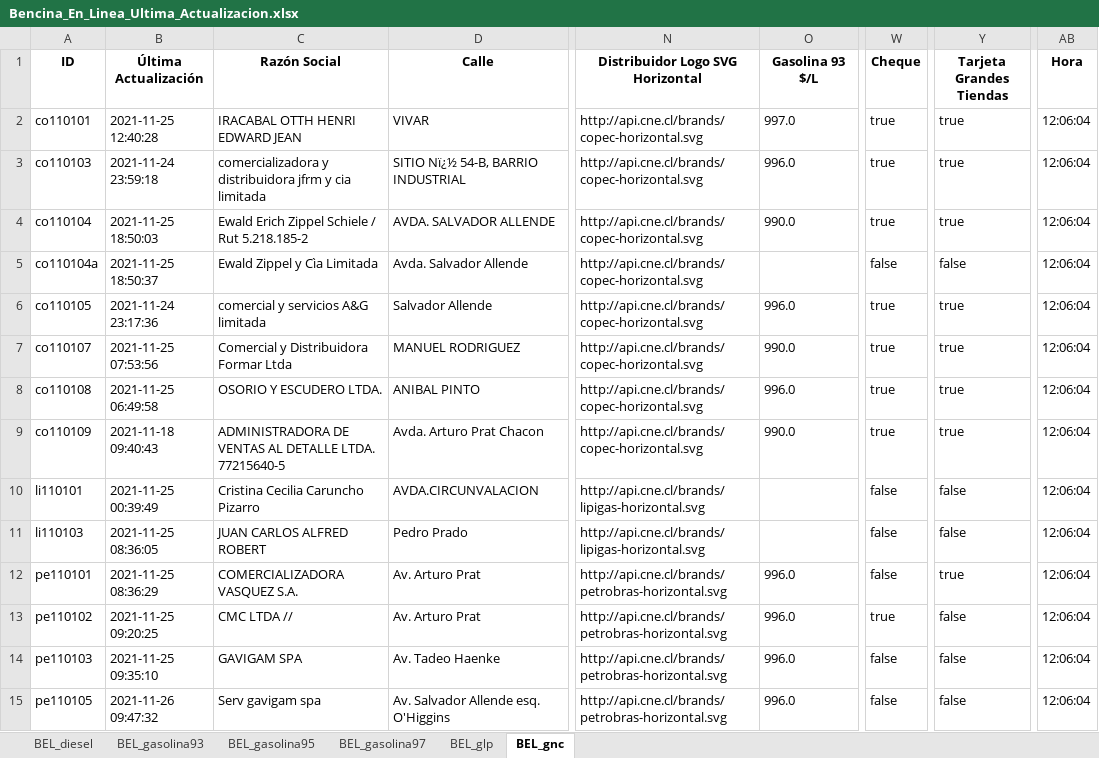
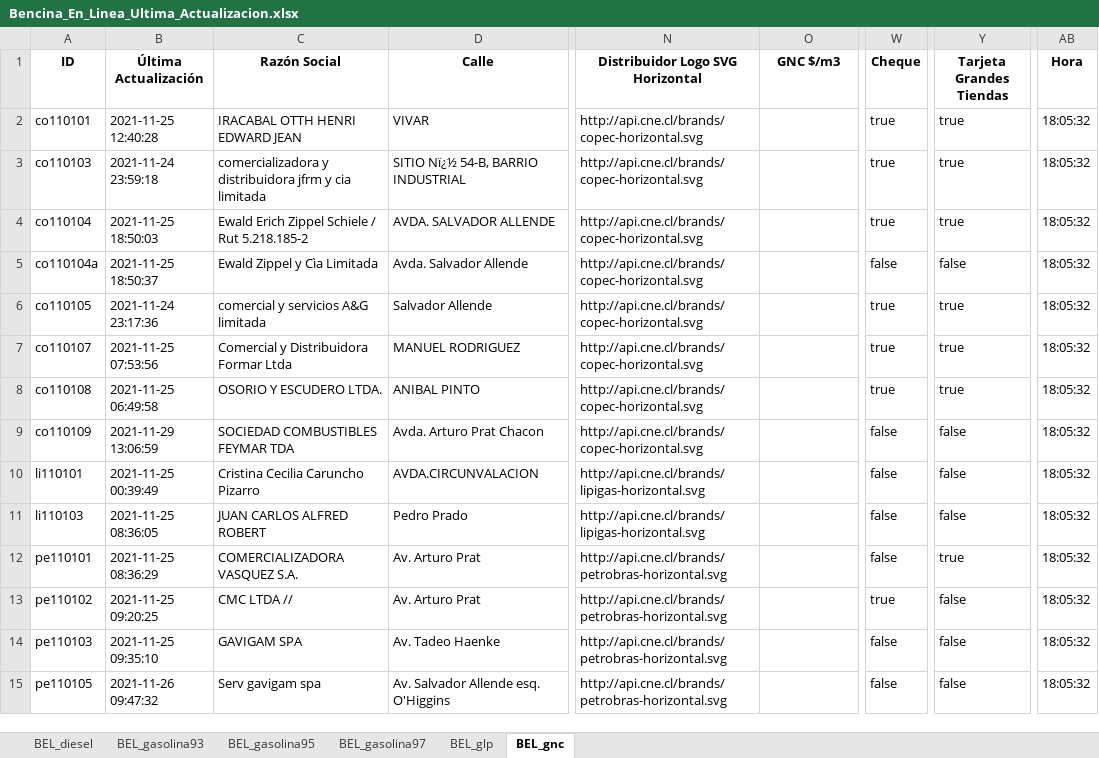
Before and after one commit to Sud-Austral/ENERGIA, an Excel workbook: Bencina_En_Linea_Ultima_Actualizacion.xlsx, sheet BEL_gnc, drawn as a sheet; only a part is shown, gaps mark what is left out; values as stored, in another font and other column widths than the file's, no borders; the diff covers the shown part only; the diff names each change by its address in the sheet, - before the commit and + after, or states it on an @@ line.

```diff
--- a/Bencina_En_Linea_Ultima_Actualizacion.xlsx (sheet BEL_gnc)
+++ b/Bencina_En_Linea_Ultima_Actualizacion.xlsx (sheet BEL_gnc)
-O1: Gasolina 93 $/L
+O1: GNC $/m3
-O2 (GNC $/m3): 997.0
+O2 (GNC $/m3): (empty)
-AB2:AB15 (Hora): 12:06:04
+AB2:AB15 (Hora): 18:05:32
-O3 (GNC $/m3): 996.0
+O3 (GNC $/m3): (empty)
-O4 (GNC $/m3): 990.0
+O4 (GNC $/m3): (empty)
-O6 (GNC $/m3): 996.0
+O6 (GNC $/m3): (empty)
-O7 (GNC $/m3): 990.0
+O7 (GNC $/m3): (empty)
-O8 (GNC $/m3): 996.0
+O8 (GNC $/m3): (empty)
-B9 (Última Actualización): 2021-11-18 09:40:43
+B9 (Última Actualización): 2021-11-29 13:06:59
-C9 (Razón Social): ADMINISTRADORA DE VENTAS AL DETALLE LTDA. 77215640-5
+C9 (Razón Social): SOCIEDAD COMBUSTIBLES FEYMAR TDA
-O9 (GNC $/m3): 990.0
+O9 (GNC $/m3): (empty)
-W9 (Cheque): true
+W9 (Cheque): false
-Y9 (Tarjeta Grandes Tiendas): true
+Y9 (Tarjeta Grandes Tiendas): false
-O12:O15 (GNC $/m3): 996.0
+O12:O15 (GNC $/m3): (empty)
```
Also changed, not shown: 64 edited cells elsewhere in this sheet, sheet BEL_diesel, sheet BEL_glp, sheet BEL_gasolina93, sheet BEL_gasolina95, sheet BEL_gasolina97.
